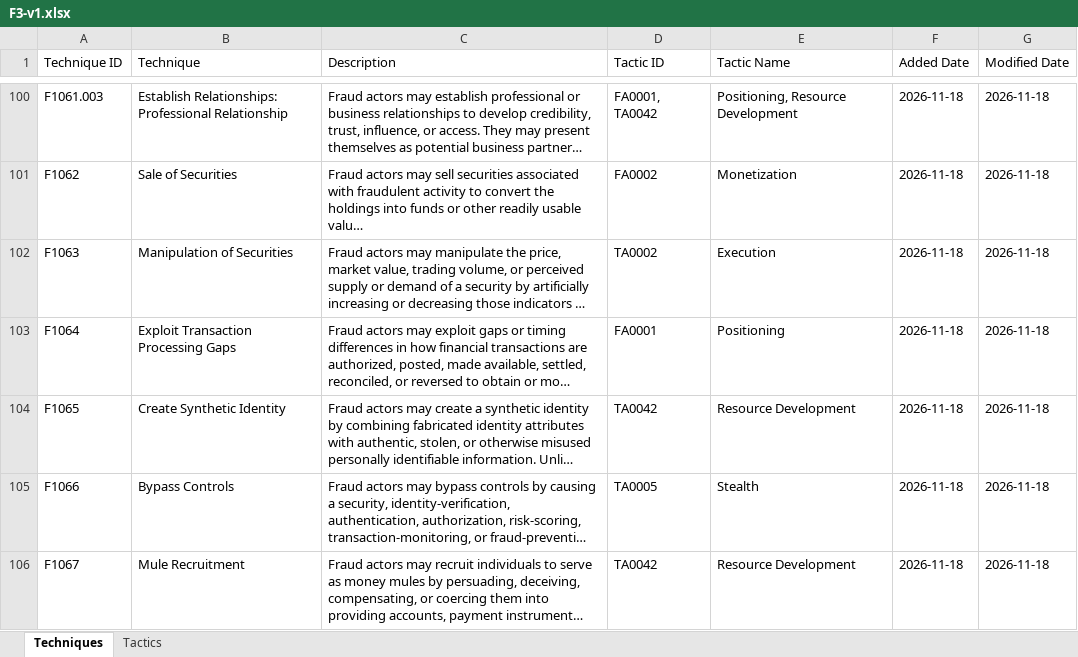
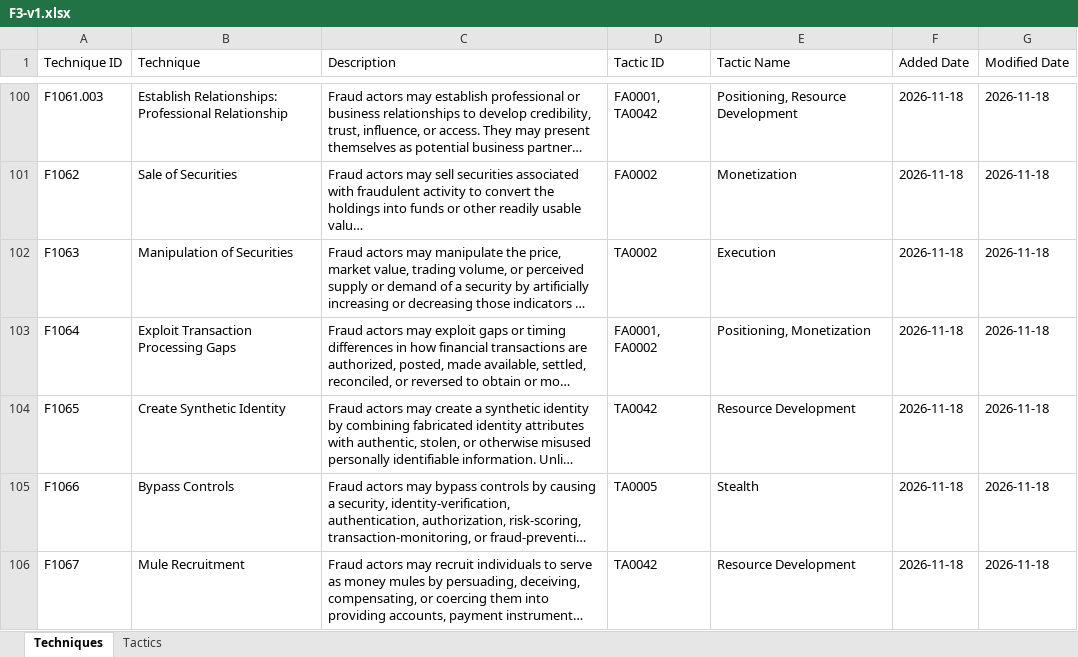
Before and after one commit to center-for-threat-informed-defense/fight-fraud-framework, an Excel workbook: public/F3-v1.xlsx, sheet Techniques, drawn as a sheet; only a part is shown, gaps mark what is left out; long unchanged cells end in …; values as stored, in another font and other column widths than the file's, no borders; the diff names each change by its address in the sheet, - before the commit and + after, or states it on an @@ line.

Commit message:
added monetization to F1064

```diff
--- a/public/F3-v1.xlsx (sheet Techniques)
+++ b/public/F3-v1.xlsx (sheet Techniques)
-D103 (Tactic ID): FA0001
+D103 (Tactic ID): FA0001, FA0002
-E103 (Tactic Name): Positioning
+E103 (Tactic Name): Positioning, Monetization
```
Also changed, not shown: src/data/FFF Complete.xlsx, 8 other files.
